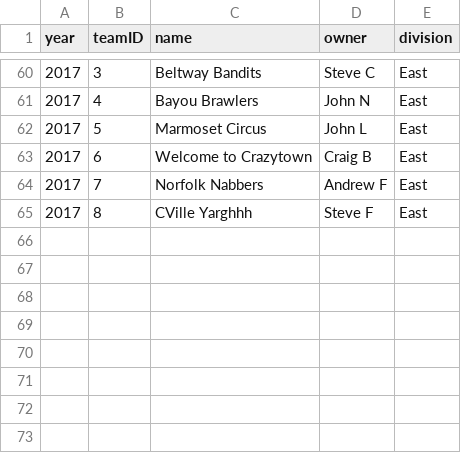
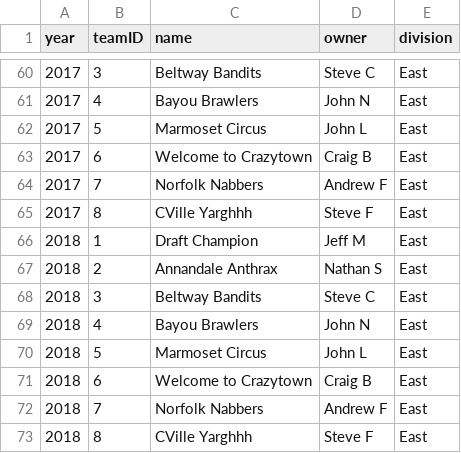
Before and after one commit to andrewflack/DD_FFL, a CSV file: data/ddffl_teamsandowners.csv, drawn as a sheet; only a part is shown, gaps mark what is left out; the diff names each change by its address in the sheet, - before the commit and + after, or states it on an @@ line.

```diff
--- a/data/ddffl_teamsandowners.csv
+++ b/data/ddffl_teamsandowners.csv
+row 66: 2018 | 1 | Draft Champion | Jeff M | East
+row 67: 2018 | 2 | Annandale Anthrax | Nathan S | East
+row 68: 2018 | 3 | Beltway Bandits | Steve C | East
+row 69: 2018 | 4 | Bayou Brawlers | John N | East
+row 70: 2018 | 5 | Marmoset Circus | John L | East
+row 71: 2018 | 6 | Welcome to Crazytown | Craig B | East
+row 72: 2018 | 7 | Norfolk Nabbers | Andrew F | East
+row 73: 2018 | 8 | CVille Yarghhh | Steve F | East
```
Also changed, not shown: data/ddffl_weeklymatchups.csv, 3 other files.
